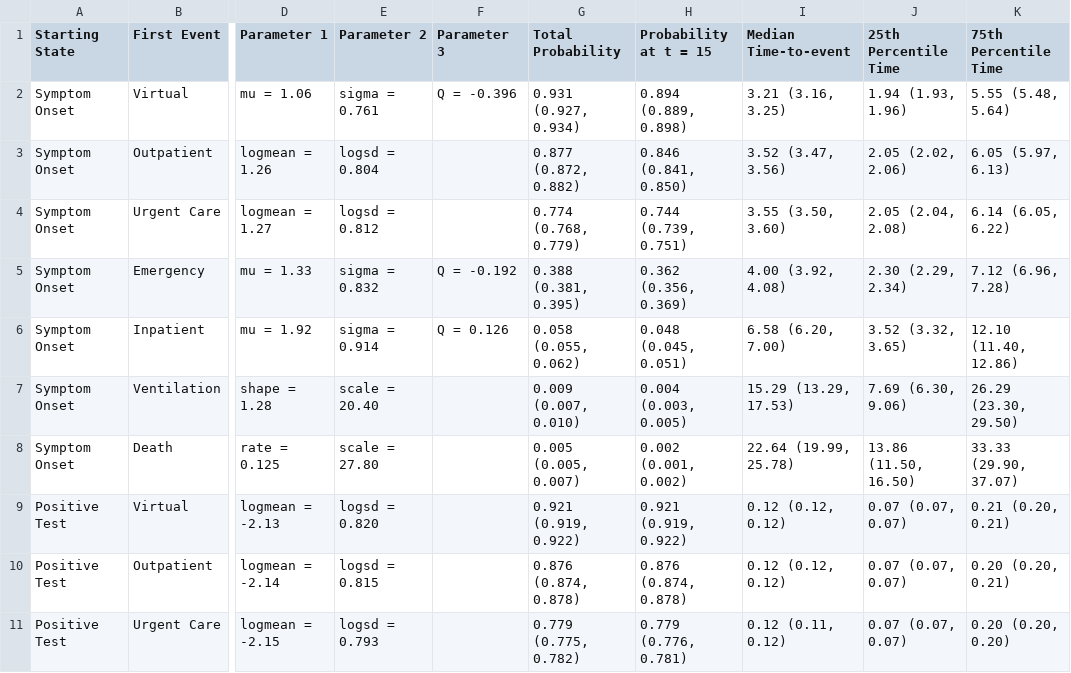
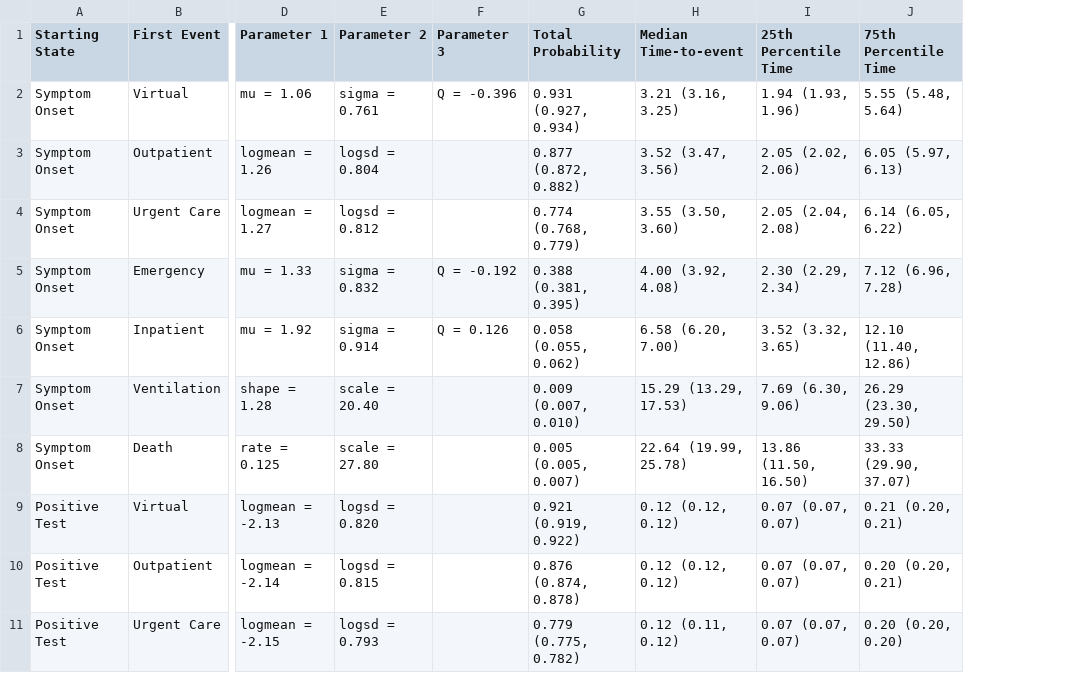
Before and after one commit to ntparker3/Resp_params, a CSV file: parameter_tables/Flu/Flu_Event_Orworse.csv, drawn as a sheet; only a part is shown, gaps mark what is left out; the diff names each change by its address in the sheet, - before the commit and + after, or states it on an @@ line.

```diff
--- a/parameter_tables/Flu/Flu_Event_Orworse.csv
+++ b/parameter_tables/Flu/Flu_Event_Orworse.csv
-column H (Probability at t = 15), rows 2-11: 0.894 (0.889, 0.898) | 0.846 (0.841, 0.850) | 0.744 (0.739, 0.751) | 0.362 (0.356, 0.369) | 0.048 (0.045, 0.051) | 0.004 (0.003, 0.005) | 0.002 (0.001, 0.002) | 0.921 (0.919, 0.922) | 0.876 (0.874, 0.878) | 0.779 (0.776, 0.781)
```
Also changed, not shown: parameter_tables/Flu/Flu_Covariate_Rates.csv, parameter_tables/Flu/Flu_Event_Orworse_Covariates.csv, 2 other files.
